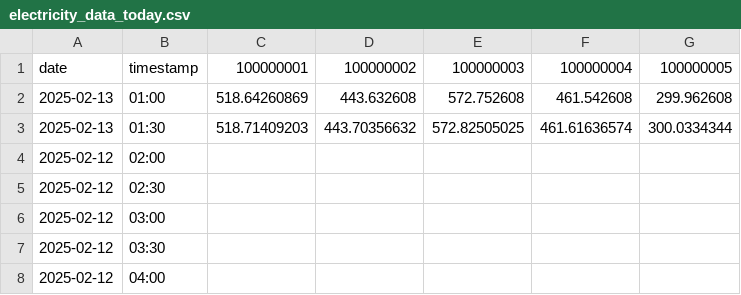
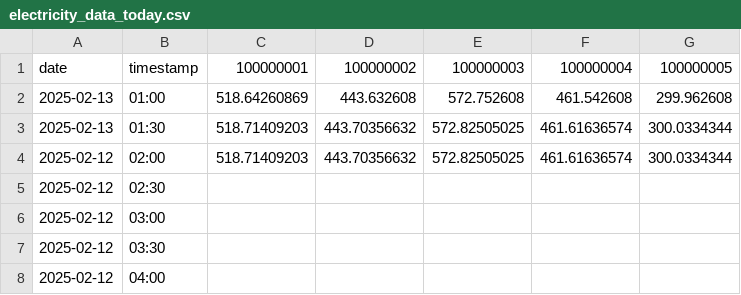
Before and after one commit to lxlxlxhere/AN6007, a CSV file: electricity_data_today.csv, drawn as a sheet; only a part is shown.

```diff
--- a/electricity_data_today.csv
+++ b/electricity_data_today.csv
@@ -3,3 +3,3 @@ date,timestamp,100000001,100000002,100000003,100000004,100000005
 2025-02-13,01:30,518.71409203,443.70356632,572.82505025,461.61636574,300.0334344
-2025-02-12,02:00,,,,,
+2025-02-12,02:00,518.71409203,443.70356632,572.82505025,461.61636574,300.0334344
 2025-02-12,02:30,,,,,
```
Also changed, not shown: 3 other files.
